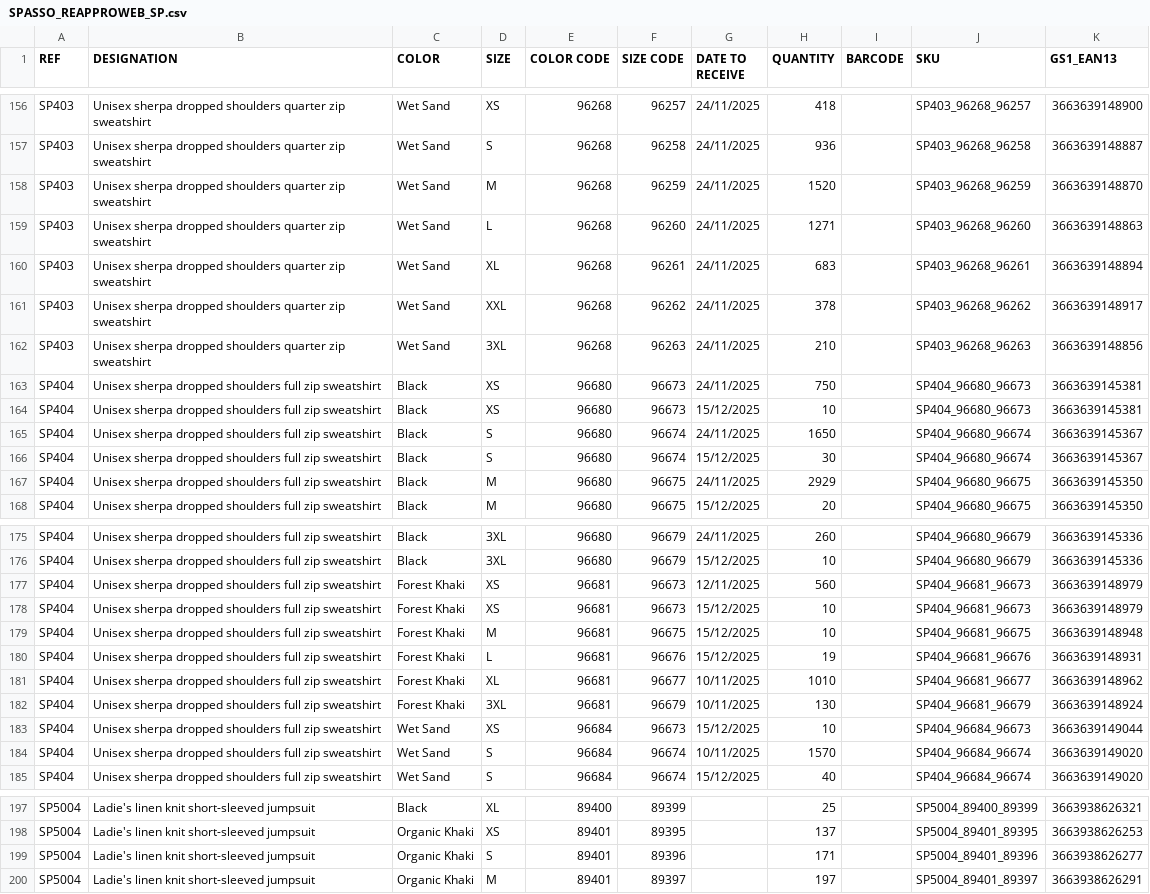
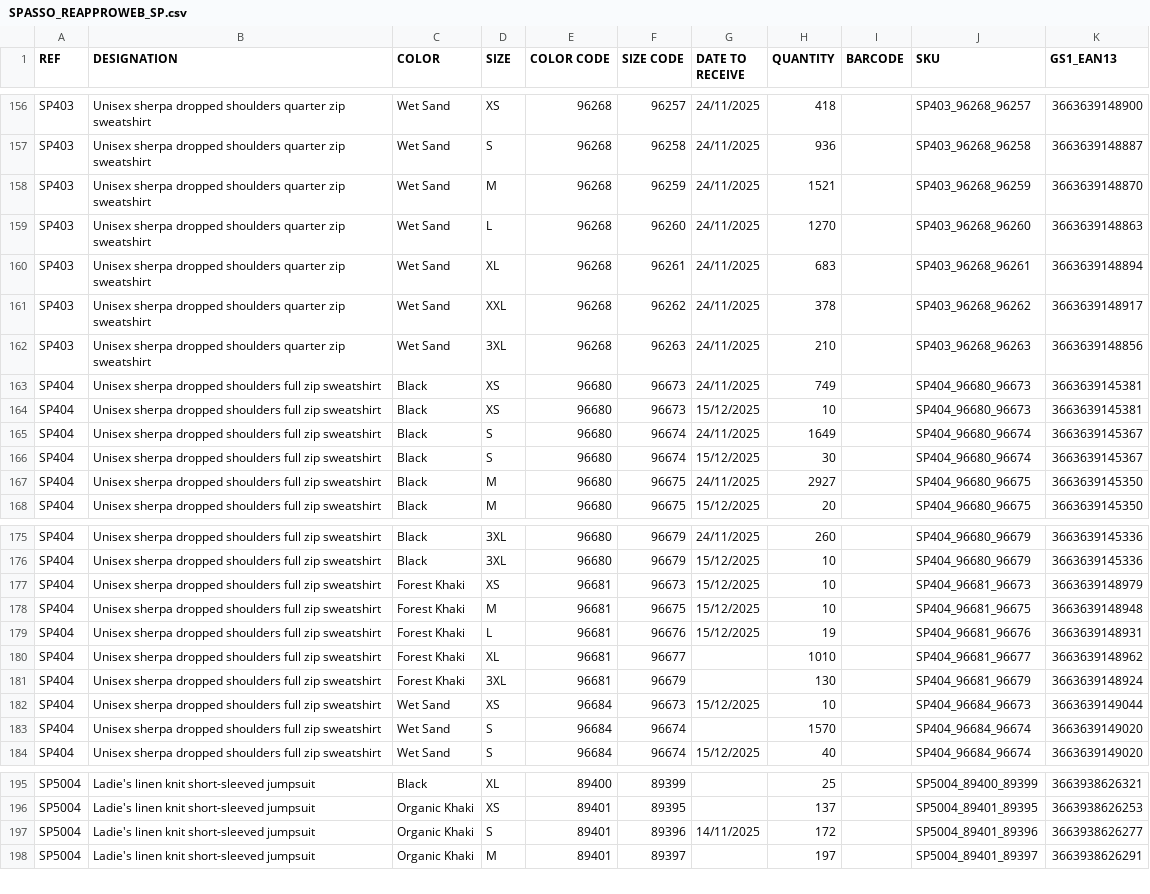
Before and after one commit to PerrinT31/Spasso, a CSV file: public/SPASSO_REAPPROWEB_SP.csv, drawn as a sheet; only a part is shown, gaps mark what is left out; the diff covers the shown part only.

```diff
--- a/public/SPASSO_REAPPROWEB_SP.csv
+++ b/public/SPASSO_REAPPROWEB_SP.csv
@@ -157,4 +157,4 @@ SP403;Unisex sherpa dropped shoulders quarter zip sweatshirt;Wet Sand;XS;96268;9
 SP403;Unisex sherpa dropped shoulders quarter zip sweatshirt;Wet Sand;S;96268;96258;24/11/2025;936;;SP403_96268_96258;3663639148887
-SP403;Unisex sherpa dropped shoulders quarter zip sweatshirt;Wet Sand;M;96268;96259;24/11/2025;1520;;SP403_96268_96259;3663639148870
-SP403;Unisex sherpa dropped shoulders quarter zip sweatshirt;Wet Sand;L;96268;96260;24/11/2025;1271;;SP403_96268_96260;3663639148863
+SP403;Unisex sherpa dropped shoulders quarter zip sweatshirt;Wet Sand;M;96268;96259;24/11/2025;1521;;SP403_96268_96259;3663639148870
+SP403;Unisex sherpa dropped shoulders quarter zip sweatshirt;Wet Sand;L;96268;96260;24/11/2025;1270;;SP403_96268_96260;3663639148863
 SP403;Unisex sherpa dropped shoulders quarter zip sweatshirt;Wet Sand;XL;96268;96261;24/11/2025;683;;SP403_96268_96261;3663639148894
@@ -162,7 +162,7 @@ SP403;Unisex sherpa dropped shoulders quarter zip sweatshirt;Wet Sand;XXL;96268;
 SP403;Unisex sherpa dropped shoulders quarter zip sweatshirt;Wet Sand;3XL;96268;96263;24/11/2025;210;;SP403_96268_96263;3663639148856
-SP404;Unisex sherpa dropped shoulders full zip sweatshirt;Black;XS;96680;96673;24/11/2025;750;;SP404_96680_96673;3663639145381
+SP404;Unisex sherpa dropped shoulders full zip sweatshirt;Black;XS;96680;96673;24/11/2025;749;;SP404_96680_96673;3663639145381
 SP404;Unisex sherpa dropped shoulders full zip sweatshirt;Black;XS;96680;96673;15/12/2025;10;;SP404_96680_96673;3663639145381
-SP404;Unisex sherpa dropped shoulders full zip sweatshirt;Black;S;96680;96674;24/11/2025;1650;;SP404_96680_96674;3663639145367
+SP404;Unisex sherpa dropped shoulders full zip sweatshirt;Black;S;96680;96674;24/11/2025;1649;;SP404_96680_96674;3663639145367
 SP404;Unisex sherpa dropped shoulders full zip sweatshirt;Black;S;96680;96674;15/12/2025;30;;SP404_96680_96674;3663639145367
-SP404;Unisex sherpa dropped shoulders full zip sweatshirt;Black;M;96680;96675;24/11/2025;2929;;SP404_96680_96675;3663639145350
+SP404;Unisex sherpa dropped shoulders full zip sweatshirt;Black;M;96680;96675;24/11/2025;2927;;SP404_96680_96675;3663639145350
 SP404;Unisex sherpa dropped shoulders full zip sweatshirt;Black;M;96680;96675;15/12/2025;20;;SP404_96680_96675;3663639145350
@@ -176,3 +176,2 @@ SP404;Unisex sherpa dropped shoulders full zip sweatshirt;Black;3XL;96680;96679;
 SP404;Unisex sherpa dropped shoulders full zip sweatshirt;Black;3XL;96680;96679;15/12/2025;10;;SP404_96680_96679;3663639145336
-SP404;Unisex sherpa dropped shoulders full zip sweatshirt;Forest Khaki;XS;96681;96673;12/11/2025;560;;SP404_96681_96673;3663639148979
 SP404;Unisex sherpa dropped shoulders full zip sweatshirt;Forest Khaki;XS;96681;96673;15/12/2025;10;;SP404_96681_96673;3663639148979
@@ -180,6 +179,6 @@ SP404;Unisex sherpa dropped shoulders full zip sweatshirt;Forest Khaki;M;96681;9
 SP404;Unisex sherpa dropped shoulders full zip sweatshirt;Forest Khaki;L;96681;96676;15/12/2025;19;;SP404_96681_96676;3663639148931
-SP404;Unisex sherpa dropped shoulders full zip sweatshirt;Forest Khaki;XL;96681;96677;10/11/2025;1010;;SP404_96681_96677;3663639148962
-SP404;Unisex sherpa dropped shoulders full zip sweatshirt;Forest Khaki;3XL;96681;96679;10/11/2025;130;;SP404_96681_96679;3663639148924
+SP404;Unisex sherpa dropped shoulders full zip sweatshirt;Forest Khaki;XL;96681;96677;;1010;;SP404_96681_96677;3663639148962
+SP404;Unisex sherpa dropped shoulders full zip sweatshirt;Forest Khaki;3XL;96681;96679;;130;;SP404_96681_96679;3663639148924
 SP404;Unisex sherpa dropped shoulders full zip sweatshirt;Wet Sand;XS;96684;96673;15/12/2025;10;;SP404_96684_96673;3663639149044
-SP404;Unisex sherpa dropped shoulders full zip sweatshirt;Wet Sand;S;96684;96674;10/11/2025;1570;;SP404_96684_96674;3663639149020
+SP404;Unisex sherpa dropped shoulders full zip sweatshirt;Wet Sand;S;96684;96674;;1570;;SP404_96684_96674;3663639149020
 SP404;Unisex sherpa dropped shoulders full zip sweatshirt;Wet Sand;S;96684;96674;15/12/2025;40;;SP404_96684_96674;3663639149020
@@ -198,3 +196,3 @@ SP5004;Ladie's linen knit short-sleeved jumpsuit;Black;XL;89400;89399;;25;;SP500
 SP5004;Ladie's linen knit short-sleeved jumpsuit;Organic Khaki;XS;89401;89395;;137;;SP5004_89401_89395;3663938626253
-SP5004;Ladie's linen knit short-sleeved jumpsuit;Organic Khaki;S;89401;89396;;171;;SP5004_89401_89396;3663938626277
+SP5004;Ladie's linen knit short-sleeved jumpsuit;Organic Khaki;S;89401;89396;14/11/2025;172;;SP5004_89401_89396;3663938626277
 SP5004;Ladie's linen knit short-sleeved jumpsuit;Organic Khaki;M;89401;89397;;197;;SP5004_89401_89397;3663938626291
```
Also changed, not shown: 14 removed rows and 35 edited cells elsewhere in this file.
